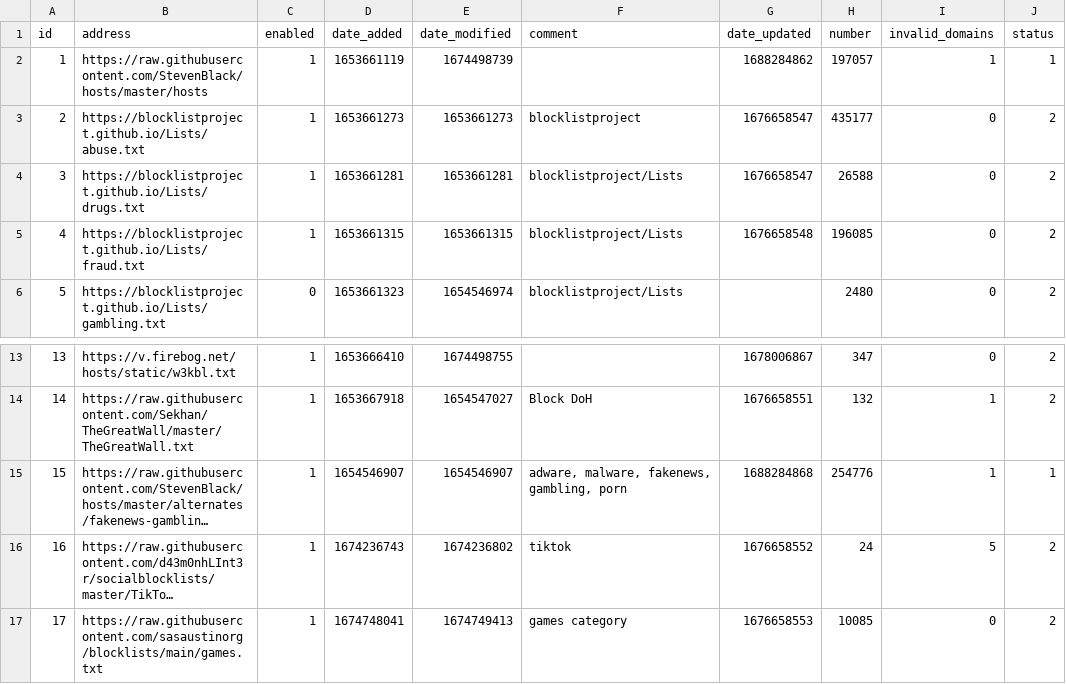
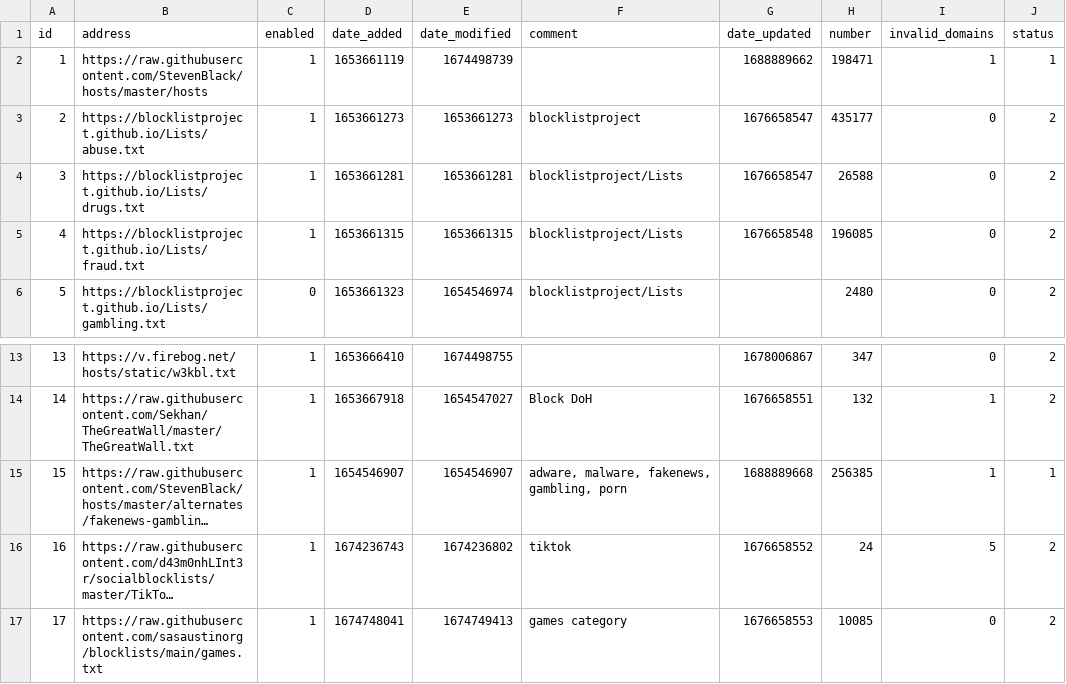
Before and after one commit to sasaustinorg/my-pihole-lists, a CSV file: adlist.csv, drawn as a sheet; only a part is shown, gaps mark what is left out; long unchanged cells end in …; the diff names each change by its address in the sheet, - before the commit and + after, or states it on an @@ line.

Commit message:
Updated July  9, 2023  7:00AM

```diff
--- a/adlist.csv
+++ b/adlist.csv
-G2 (date_updated): 1688284862
+G2 (date_updated): 1688889662
-H2 (number): 197057
+H2 (number): 198471
-G15 (date_updated): 1688284868
+G15 (date_updated): 1688889668
-H15 (number): 254776
+H15 (number): 256385
```
